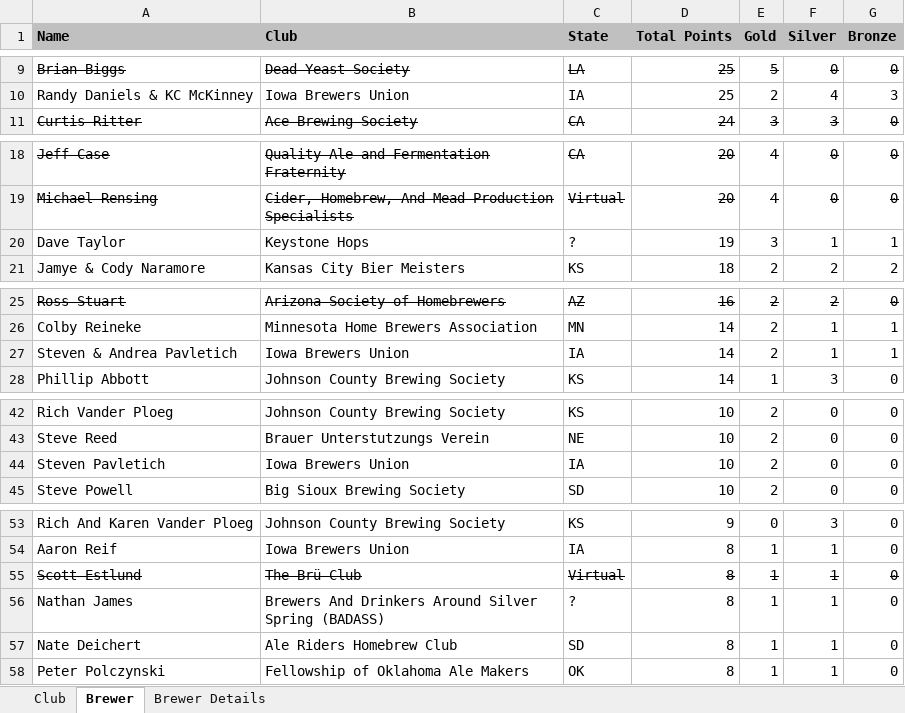
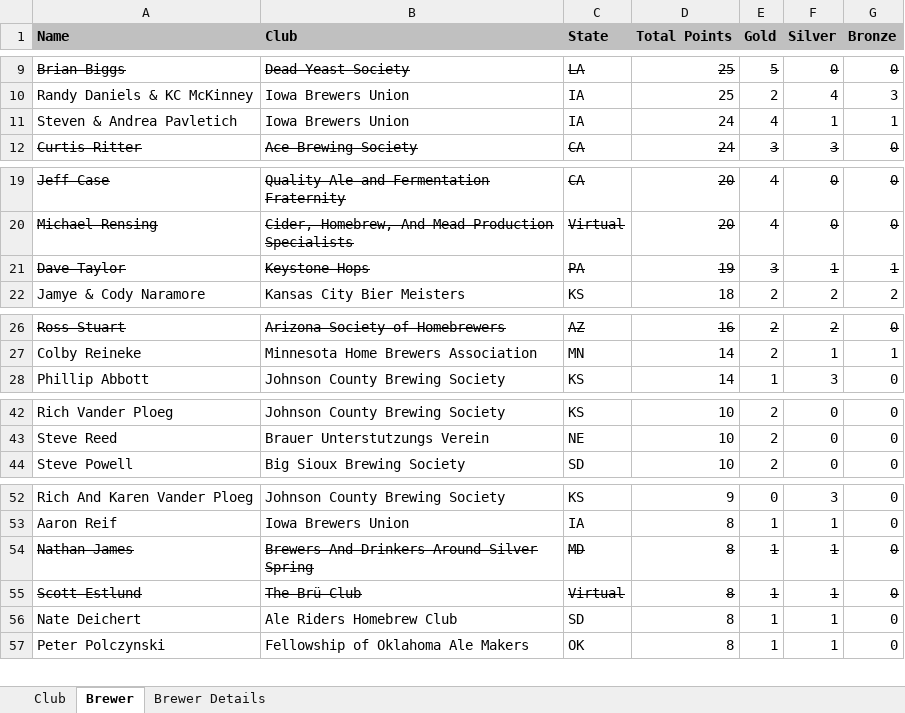
Before and after one commit to eric-martin/kcbm-high-plains, an Excel workbook: high-plains-results-latest.xlsx, sheet Brewer, drawn as a sheet; only a part is shown, gaps mark what is left out; values as stored, in another font and other column widths than the file's, no borders; removed rows and columns are numbered as before the commit, all else as after; the diff names each change by its address in the sheet, - before the commit and + after, or states it on an @@ line.

```diff
--- a/high-plains-results-latest.xlsx (sheet Brewer)
+++ b/high-plains-results-latest.xlsx (sheet Brewer)
+row 11: Steven & Andrea Pavletich | Iowa Brewers Union | IA | 24 | 4 | 1 | 1
-A21:G21 strikethrough: off
+A21:G21 strikethrough: on
-C21 (State): ?
+C21 (State): PA
-row 27: Steven & Andrea Pavletich | Iowa Brewers Union | IA | 14 | 2 | 1 | 1
-row 44: Steven Pavletich | Iowa Brewers Union | IA | 10 | 2 | 0 | 0
+row 54: Nathan James | Brewers And Drinkers Around Silver Spring | MD | 8 | 1 | 1 | 0
-row 56: Nathan James | Brewers And Drinkers Around Silver Spring (BADASS) | ? | 8 | 1 | 1 | 0
```
Also changed, not shown: sheet Club, sheet Brewer Details, 4 other files.
